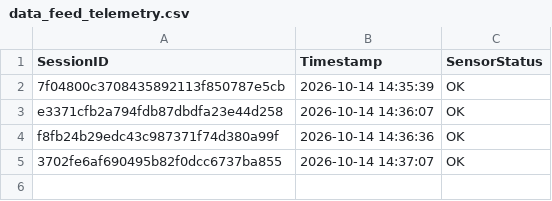
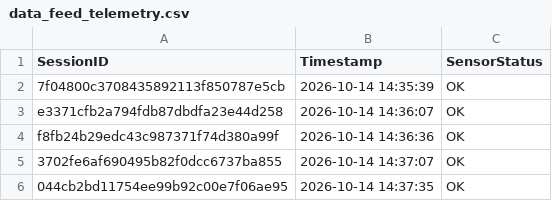
Before and after one commit to brunnojob/industrial-iot-sentinel, a CSV file: data_feed_telemetry.csv, drawn as a sheet; the diff names each change by its address in the sheet, - before the commit and + after, or states it on an @@ line.

Commit message:
﻿chore(telemetry): update sensor readings log 044cb2bd11754ee99b92c00e7f06ae95
Simulated telemetry ping for IoT data ingestion test.

Co-authored-by: brunnojob <contato@brunnodev.store>

```diff
--- a/data_feed_telemetry.csv
+++ b/data_feed_telemetry.csv
+row 6: 044cb2bd11754ee99b92c00e7f06ae95 | 2026-10-14 14:37:35 | OK
```
